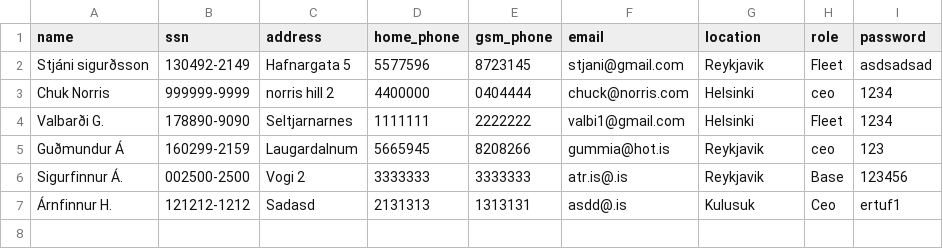
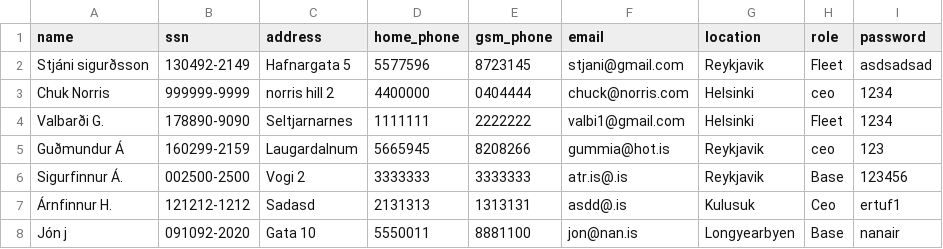
Before and after one commit to Boggi-Jones/Verklegt-Namskeid1, a CSV file: TheProgram/Data/data/Employee.csv, drawn as a sheet.

```diff
--- a/TheProgram/Data/data/Employee.csv
+++ b/TheProgram/Data/data/Employee.csv
@@ -7 +7,2 @@ Sigurfinnur Á.,002500-2500,Vogi 2,3333333,3333333,atr.is@.is,Reykjavik,Base,123
 Árnfinnur H.,121212-1212,Sadasd,2131313,1313131,asdd@.is,Kulusuk,Ceo,ertuf1
+Jón j,091092-2020,Gata 10,5550011,8881100,jon@nan.is,Longyearbyen,Base,nanair
```
Also changed, not shown: TheProgram/Data/data/Customer.csv, TheProgram/Data/data/Role.csv, 3 other files.
